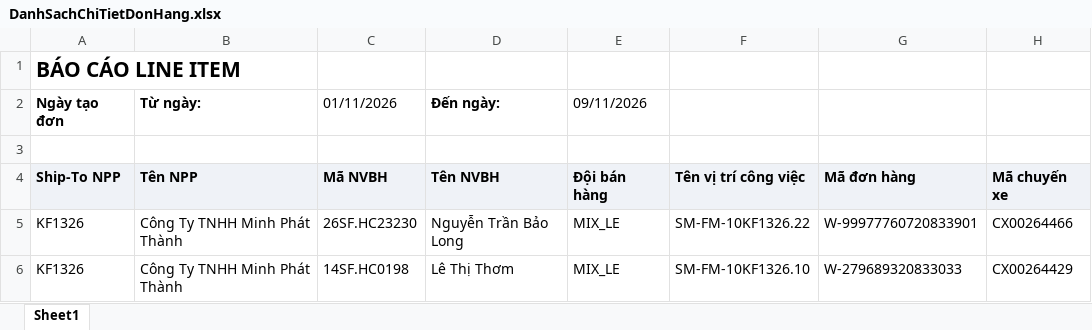
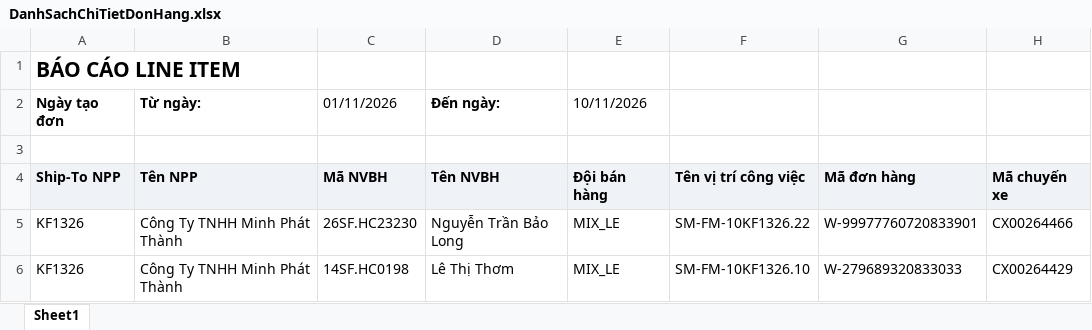
Before and after one commit to Tantt2026/Dashboard-Masan, an Excel workbook: data/Thang11/DanhSachChiTietDonHang.xlsx, sheet Sheet1, drawn as a sheet; only a part is shown; values as stored, in another font and other column widths than the file's, no borders; the diff names each change by its address in the sheet, - before the commit and + after, or states it on an @@ line.

```diff
--- a/data/Thang11/DanhSachChiTietDonHang.xlsx (sheet Sheet1)
+++ b/data/Thang11/DanhSachChiTietDonHang.xlsx (sheet Sheet1)
-E2 (Đội bán hàng): 09/11/2026
+E2 (Đội bán hàng): 10/11/2026
```
Also changed, not shown: data/Thang11/DANH_SACH_KET_QUA_CUA_HANG_THAM_GIA_CHUONG_TRINH.xlsx, data/Thang11/DanhSachLichViengTham.xlsx, 1 other file.
